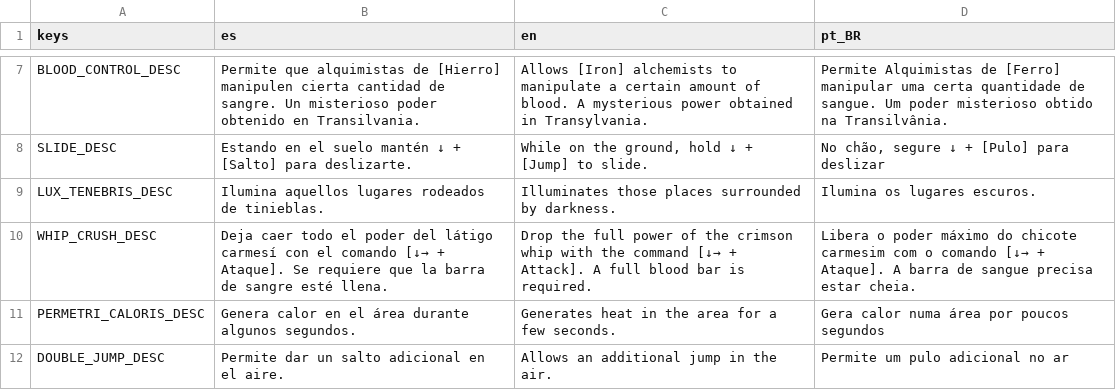
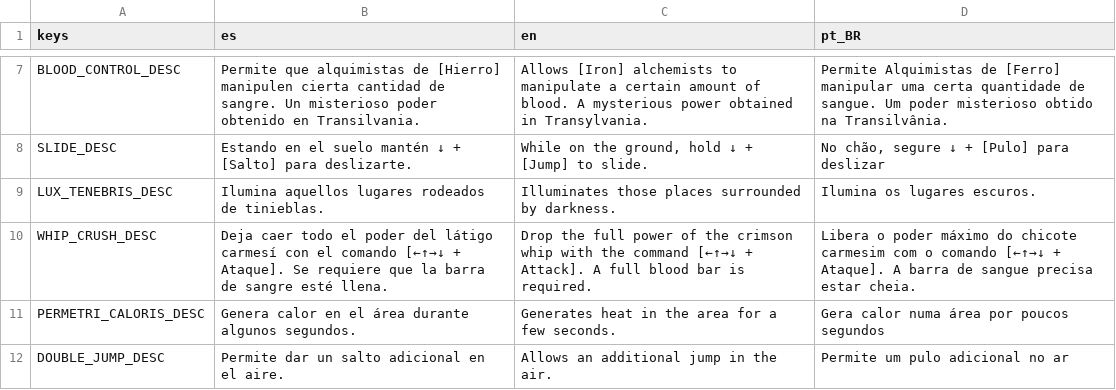
Before and after one commit to dannygaray60/toziuha-night-oota-revamped-translation, a CSV file: localization_order_of_the_alchemists/elemental_circuits.csv, drawn as a sheet; only a part is shown, gaps mark what is left out.

```diff
--- a/localization_order_of_the_alchemists/elemental_circuits.csv
+++ b/localization_order_of_the_alchemists/elemental_circuits.csv
@@ -9,3 +9,3 @@ SLIDE_DESC,Estando en el suelo mantén ↓ + [Salto] para deslizarte.,"While on
 LUX_TENEBRIS_DESC,Ilumina aquellos lugares rodeados de tinieblas.,Illuminates those places surrounded by darkness.,Ilumina os lugares escuros.
-WHIP_CRUSH_DESC,Deja caer todo el poder del látigo carmesí con el comando [↓→ + Ataque]. Se requiere que la barra de sangre esté llena.,Drop the full power of the crimson whip with the command [↓→ + Attack]. A full blood bar is required.,Libera o poder máximo do chicote carmesim com o comando [↓→ + Ataque]. A barra de sangue precisa estar cheia.
+WHIP_CRUSH_DESC,Deja caer todo el poder del látigo carmesí con el comando [←↑→↓ + Ataque]. Se requiere que la barra de sangre esté llena.,Drop the full power of the crimson whip with the command [←↑→↓ + Attack]. A full blood bar is required.,Libera o poder máximo do chicote carmesim com o comando [←↑→↓ + Ataque]. A barra de sangue precisa estar cheia.
 PERMETRI_CALORIS_DESC,Genera calor en el área durante algunos segundos.,Generates heat in the area for a few seconds.,Gera calor numa área por poucos segundos
```
Also changed, not shown: localization_order_of_the_alchemists/inventory.csv, localization_order_of_the_alchemists/localizations.csv, 2 other files.
